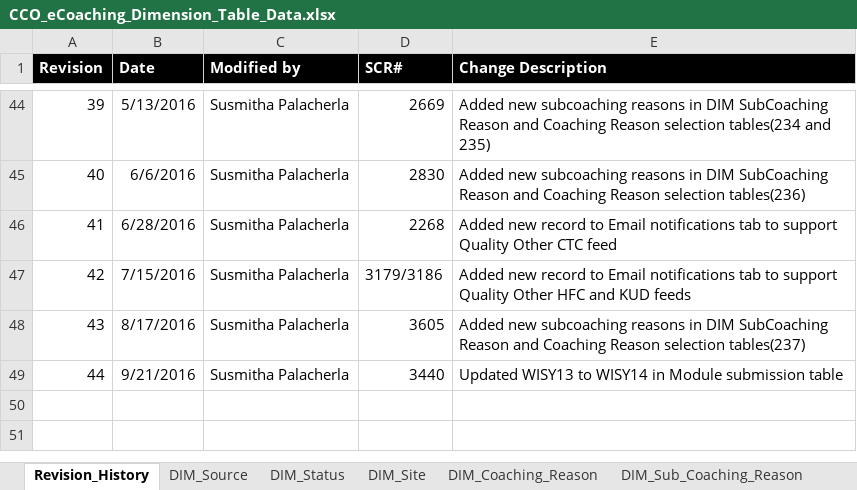
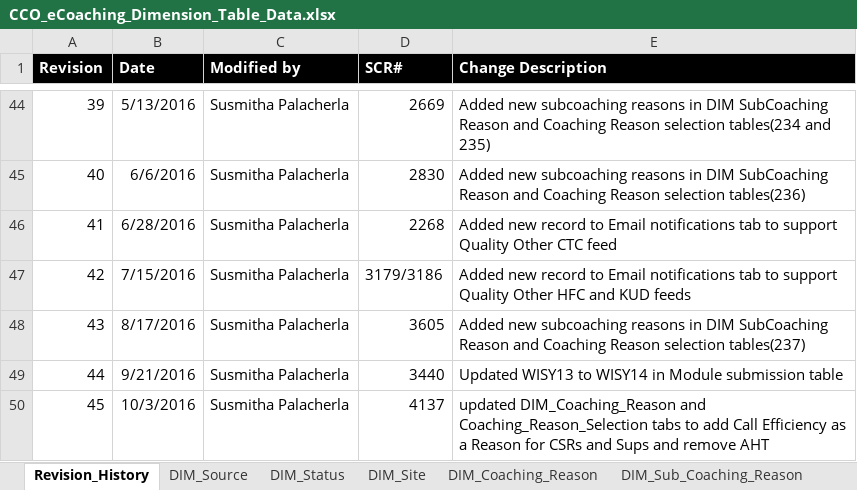
Before and after one commit to maximus-cco/eCoaching_V2_Bak, an Excel workbook: Design/CCO_eCoaching_Dimension_Table_Data.xlsx, sheet Revision_History, drawn as a sheet; only a part is shown, gaps mark what is left out; values as stored, in another font and other column widths than the file's, no borders; the diff names each change by its address in the sheet, - before the commit and + after, or states it on an @@ line.

Commit message:
Updated for TFS 4137.
git-tfs-id: [https://tfs.omnicloud.local/tfs/cco%20program/]$/eCoaching_V2;C35552

```diff
--- a/Design/CCO_eCoaching_Dimension_Table_Data.xlsx (sheet Revision_History)
+++ b/Design/CCO_eCoaching_Dimension_Table_Data.xlsx (sheet Revision_History)
+row 50: 45 | 10/3/2016 | Susmitha Palacherla | 4137 | updated DIM_Coaching_Reason and Coaching_Reason_Selection tabs to add Call Efficiency as a Reason for CSRs and Sups and remove AHT
```
Also changed, not shown: sheet Coaching_Reason_Selection, sheet DIM_Coaching_Reason.
